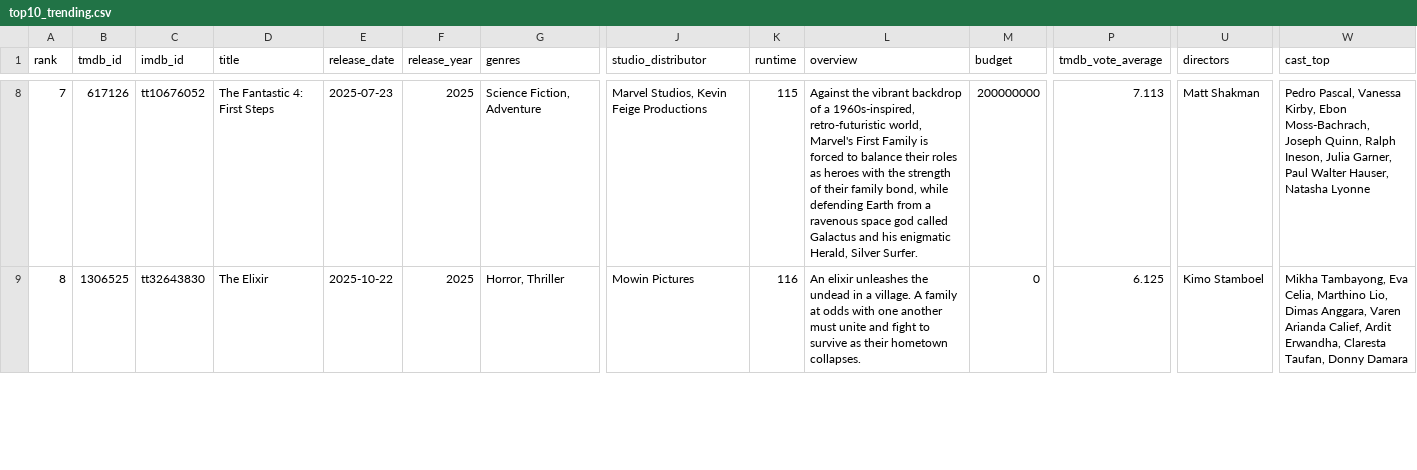
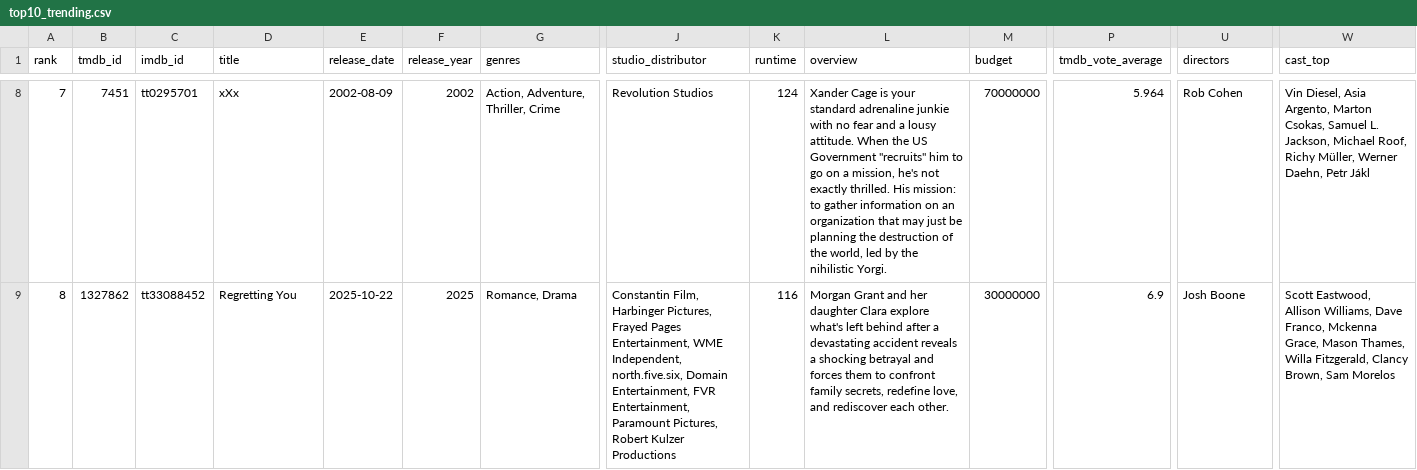
Before and after one commit to minhHuy-Truong/Movie, a CSV file: top10_trending.csv, drawn as a sheet; only a part is shown, gaps mark what is left out; the diff covers the shown part only; the diff names each change by its address in the sheet, - before the commit and + after, or states it on an @@ line.

```diff
--- a/top10_trending.csv
+++ b/top10_trending.csv
-B8 (tmdb_id): 617126
+B8 (tmdb_id): 7451
-C8 (imdb_id): tt10676052
+C8 (imdb_id): tt0295701
-D8 (title): The Fantastic 4: First Steps
+D8 (title): xXx
-E8 (release_date): 2025-07-23
+E8 (release_date): 2002-08-09
-F8 (release_year): 2025
+F8 (release_year): 2002
-G8 (genres): Science Fiction, Adventure
+G8 (genres): Action, Adventure, Thriller, Crime
-J8 (studio_distributor): Marvel Studios, Kevin Feige Productions
+J8 (studio_distributor): Revolution Studios
-K8 (runtime): 115
+K8 (runtime): 124
-L8 (overview): Against the vibrant backdrop of a 1960s-inspired, retro-futuristic world, Marvel's First Family is forced to balance their roles as heroes with the strength of their family bond, while defending Earth from a ravenous space god called Galactus and his enigmatic Herald, Silver Surfer.
+L8 (overview): Xander Cage is your standard adrenaline junkie with no fear and a lousy attitude. When the US Government "recruits" him to go on a mission, he's not exactly thrilled. His mission: to gather information on an organization that may just be planning the destruction of the world, led by the nihilistic Yorgi.
-M8 (budget): 200000000
+M8 (budget): 70000000
-P8 (tmdb_vote_average): 7.113
+P8 (tmdb_vote_average): 5.964
-U8 (directors): Matt Shakman
+U8 (directors): Rob Cohen
-W8 (cast_top): Pedro Pascal, Vanessa Kirby, Ebon Moss-Bachrach, Joseph Quinn, Ralph Ineson, Julia Garner, Paul Walter Hauser, Natasha Lyonne
+W8 (cast_top): Vin Diesel, Asia Argento, Marton Csokas, Samuel L. Jackson, Michael Roof, Richy Müller, Werner Daehn, Petr Jákl
-B9 (tmdb_id): 1306525
+B9 (tmdb_id): 1327862
-C9 (imdb_id): tt32643830
+C9 (imdb_id): tt33088452
-D9 (title): The Elixir
+D9 (title): Regretting You
-G9 (genres): Horror, Thriller
+G9 (genres): Romance, Drama
-J9 (studio_distributor): Mowin Pictures
+J9 (studio_distributor): Constantin Film, Harbinger Pictures, Frayed Pages Entertainment, WME Independent, north.five.six, Domain Entertainment, FVR Entertainment, Paramount Pictures, Robert Kulzer Productions
-L9 (overview): An elixir unleashes the undead in a village. A family at odds with one another must unite and fight to survive as their hometown collapses.
+L9 (overview): Morgan Grant and her daughter Clara explore what's left behind after a devastating accident reveals a shocking betrayal and forces them to confront family secrets, redefine love, and rediscover each other.
-M9 (budget): 0
+M9 (budget): 30000000
-P9 (tmdb_vote_average): 6.125
+P9 (tmdb_vote_average): 6.9
-U9 (directors): Kimo Stamboel
+U9 (directors): Josh Boone
-W9 (cast_top): Mikha Tambayong, Eva Celia, Marthino Lio, Dimas Anggara, Varen Arianda Calief, Ardit Erwandha, Claresta Taufan, Donny Damara
+W9 (cast_top): Scott Eastwood, Allison Williams, Dave Franco, Mckenna Grace, Mason Thames, Willa Fitzgerald, Clancy Brown, Sam Morelos
```
Also changed, not shown: 2 added rows, 2 removed rows and 62 edited cells elsewhere in this file, 1 other file.
